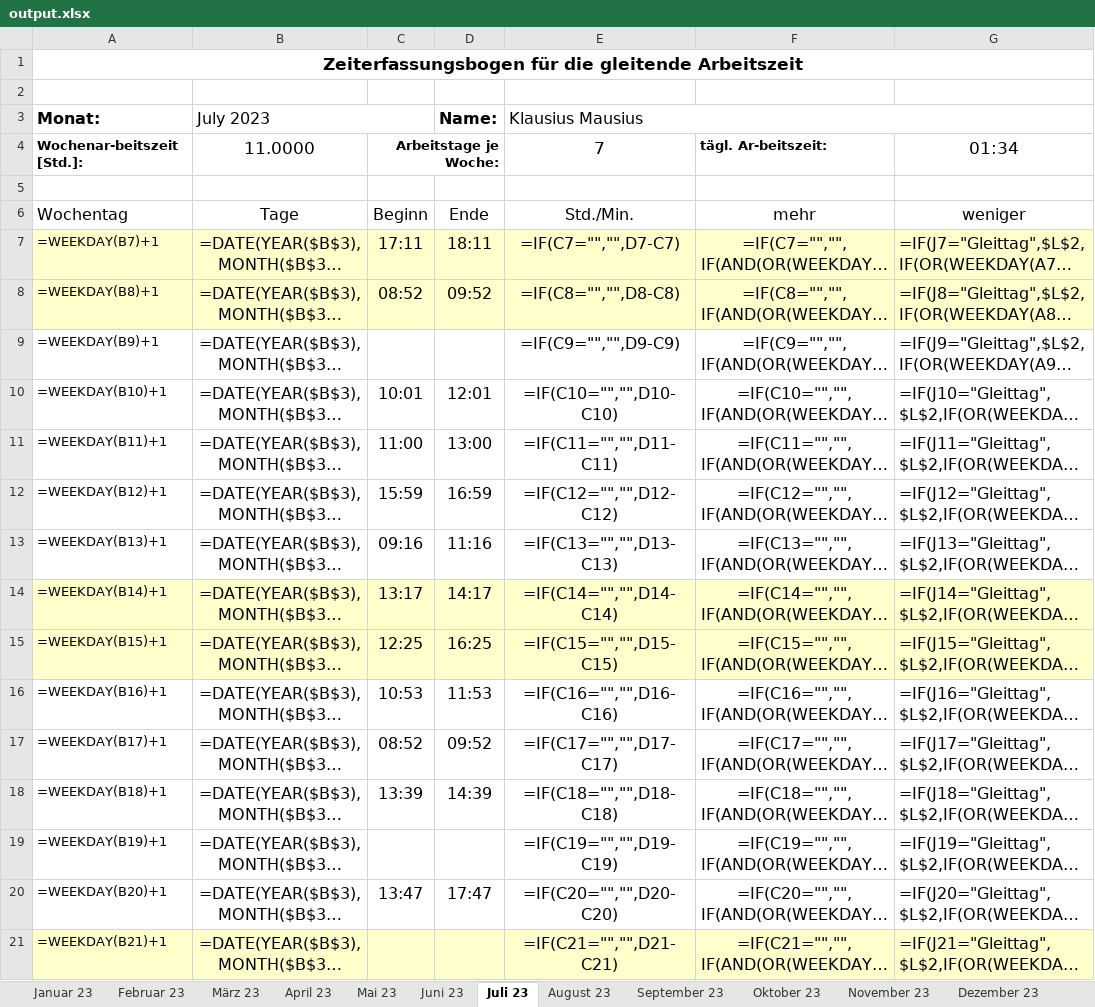
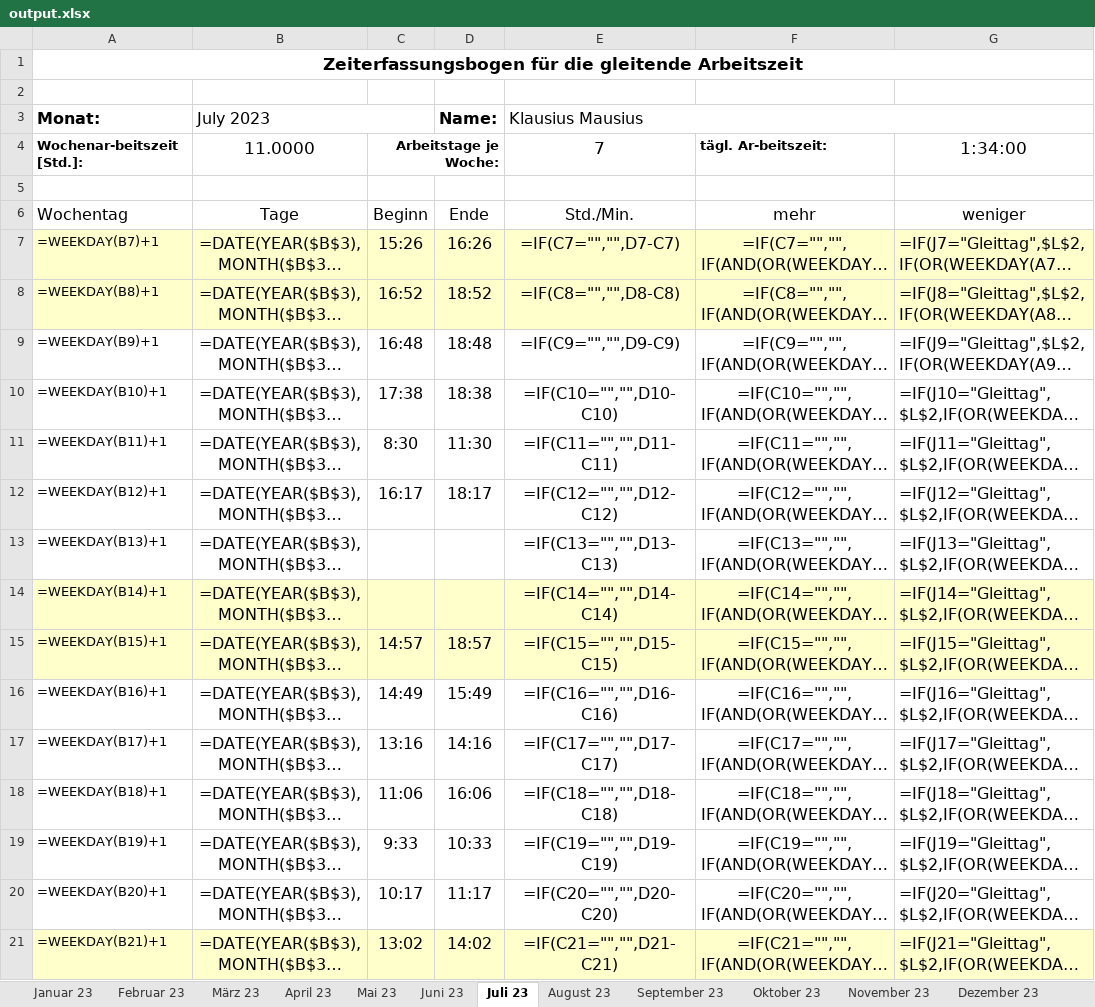
Before and after one commit to PraxTube/work-hours-generator, an Excel workbook: output.xlsx, sheet Juli 23, drawn as a sheet; only a part is shown; long unchanged cells end in …; values as stored, in another font and other column widths than the file's, no borders; formulas without a stored value are shown as written; conditional formats not drawn; the diff covers the shown part only; the diff names each change by its address in the sheet, - before the commit and + after, or states it on an @@ line.

```diff
--- a/output.xlsx (sheet Juli 23)
+++ b/output.xlsx (sheet Juli 23)
-G4: 01:34
+G4: 1:34:00
-C7: 17:11
+C7: 15:26
-D7 (Name:): 18:11
+D7 (Name:): 16:26
-C8: 08:52
+C8: 16:52
-D8 (Name:): 09:52
+D8 (Name:): 18:52
-C9: (empty)
+C9: 16:48
-D9 (Name:): (empty)
+D9 (Name:): 18:48
-C10: 10:01
+C10: 17:38
-D10 (Name:): 12:01
+D10 (Name:): 18:38
-C11: 11:00
+C11: 8:30
-D11 (Name:): 13:00
+D11 (Name:): 11:30
-C12: 15:59
+C12: 16:17
-D12 (Name:): 16:59
+D12 (Name:): 18:17
-C13: 09:16
+C13: (empty)
-D13 (Name:): 11:16
+D13 (Name:): (empty)
-C14: 13:17
+C14: (empty)
-D14 (Name:): 14:17
+D14 (Name:): (empty)
-C15: 12:25
+C15: 14:57
-D15 (Name:): 16:25
+D15 (Name:): 18:57
-C16: 10:53
+C16: 14:49
-D16 (Name:): 11:53
+D16 (Name:): 15:49
-C17: 08:52
+C17: 13:16
-D17 (Name:): 09:52
+D17 (Name:): 14:16
-C18: 13:39
+C18: 11:06
-D18 (Name:): 14:39
+D18 (Name:): 16:06
-C19: (empty)
+C19: 9:33
-D19 (Name:): (empty)
+D19 (Name:): 10:33
-C20: 13:47
+C20: 10:17
-D20 (Name:): 17:47
+D20 (Name:): 11:17
-C21: (empty)
+C21: 13:02
-D21 (Name:): (empty)
+D21 (Name:): 14:02
```
Also changed, not shown: 30 edited cells elsewhere in this sheet, sheet Januar 23, sheet Oktober 23, sheet April 23, sheet März 23, sheet Mai 23, sheet Februar 23, 5 more sheets, hidden cells, 1 other file.
